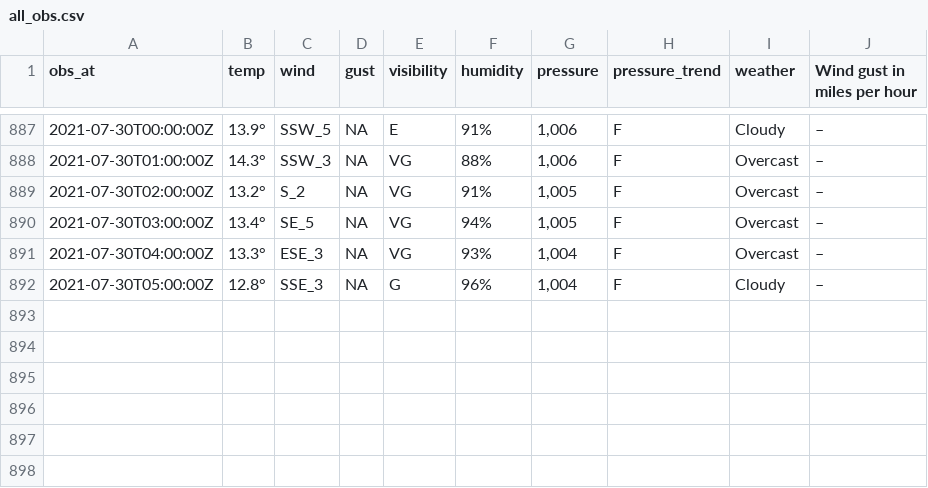
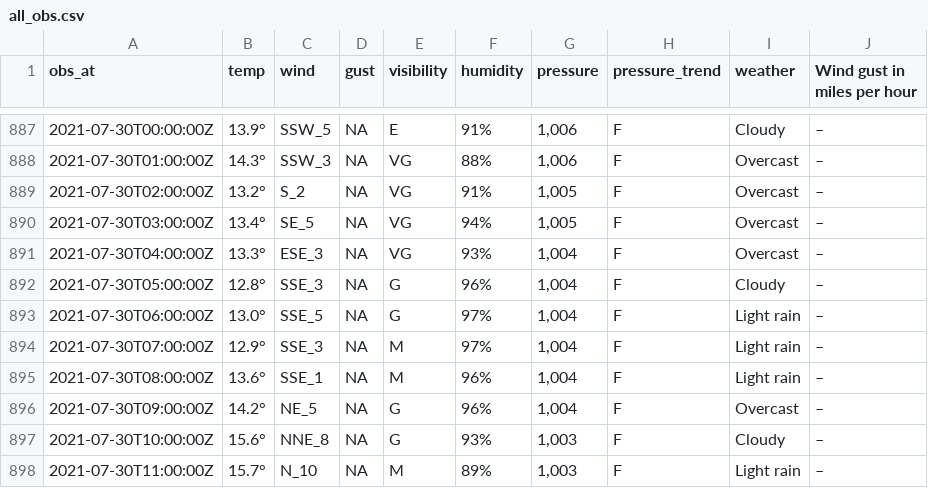
Before and after one commit to MikePrt/metoffice, a CSV file: data/all_obs.csv, drawn as a sheet; only a part is shown, gaps mark what is left out; the diff names each change by its address in the sheet, - before the commit and + after, or states it on an @@ line.

```diff
--- a/data/all_obs.csv
+++ b/data/all_obs.csv
+row 893: 2021-07-30T06:00:00Z | 13.0° | SSE_5 | NA | G | 97% | 1,004 | F | Light rain | –
+row 894: 2021-07-30T07:00:00Z | 12.9° | SSE_3 | NA | M | 97% | 1,004 | F | Light rain | –
+row 895: 2021-07-30T08:00:00Z | 13.6° | SSE_1 | NA | M | 96% | 1,004 | F | Light rain | –
+row 896: 2021-07-30T09:00:00Z | 14.2° | NE_5 | NA | G | 96% | 1,004 | F | Overcast | –
+row 897: 2021-07-30T10:00:00Z | 15.6° | NNE_8 | NA | G | 93% | 1,003 | F | Cloudy | –
+row 898: 2021-07-30T11:00:00Z | 15.7° | N_10 | NA | M | 89% | 1,003 | F | Light rain | –
```
